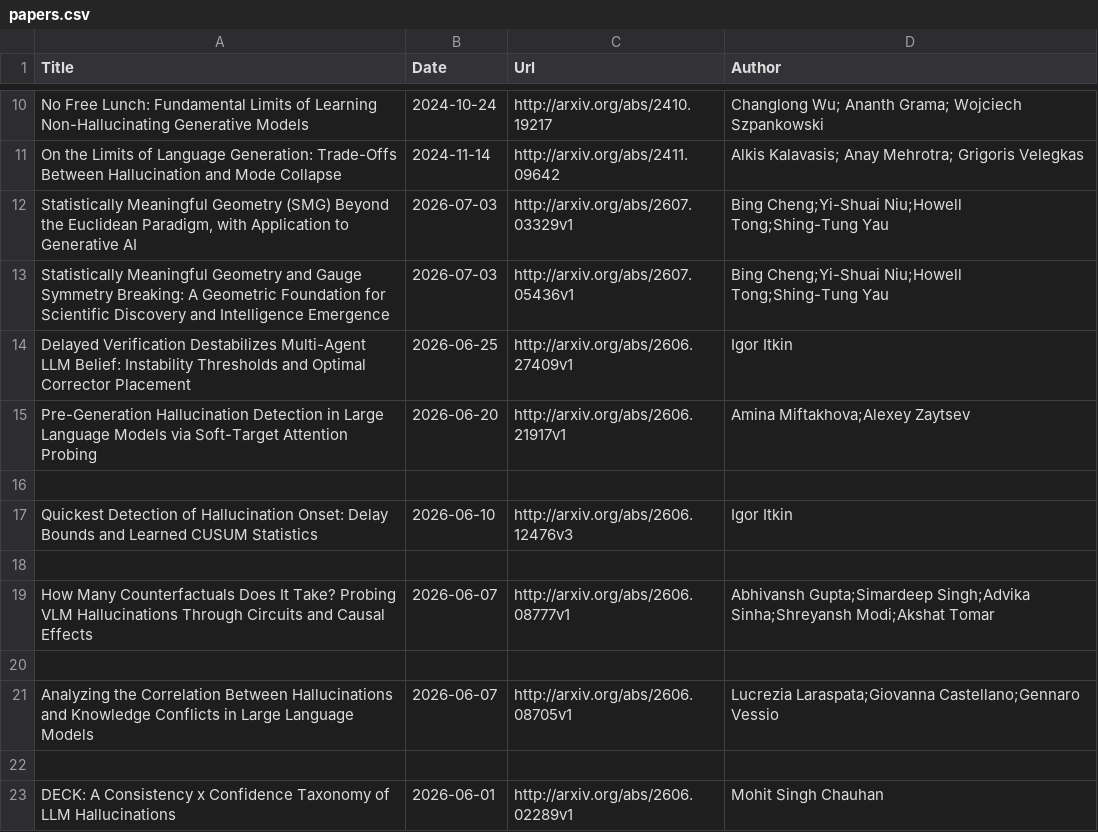
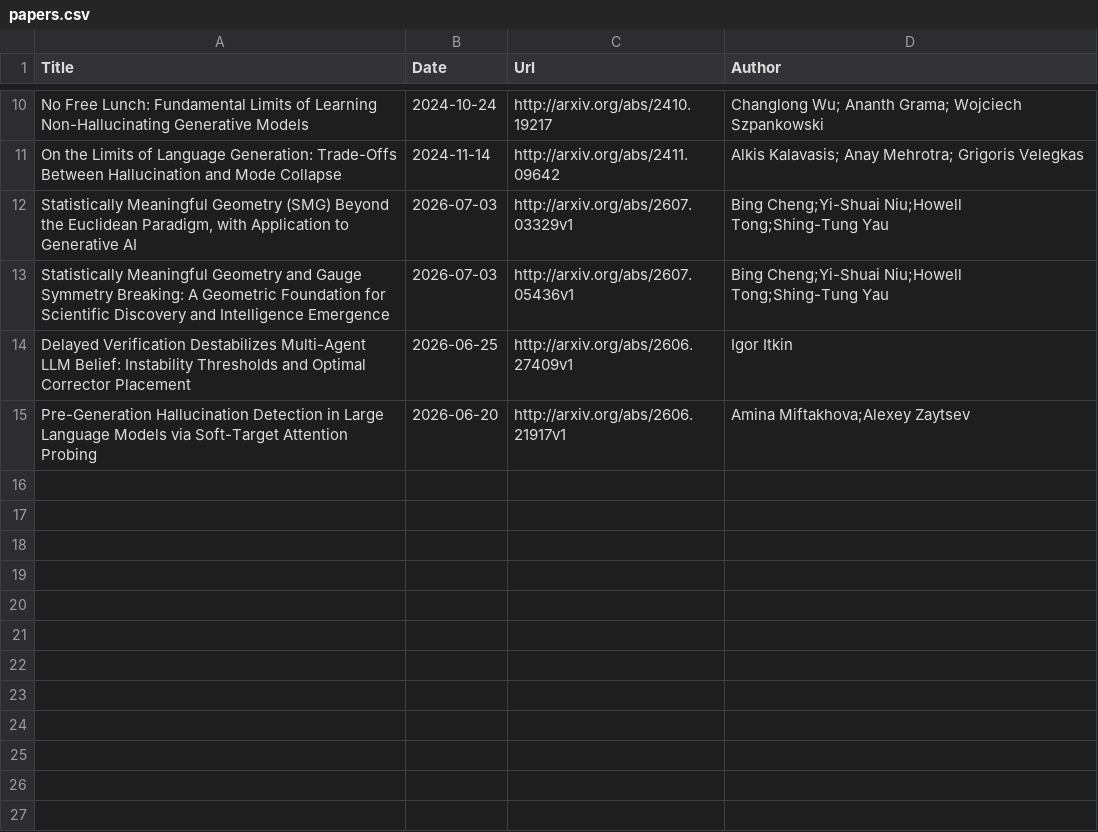
Before and after one commit to Furyton/awesome-language-model-analysis, a CSV file: papers/phenomena-of-interest/hallucination/papers.csv, drawn as a sheet; only a part is shown, gaps mark what is left out; the diff names each change by its address in the sheet, - before the commit and + after, or states it on an @@ line.

Commit message:
Remove outdated papers on hallucination detection
Removed several entries related to hallucination detection and analysis in generative AI from the papers list.

```diff
--- a/papers/phenomena-of-interest/hallucination/papers.csv
+++ b/papers/phenomena-of-interest/hallucination/papers.csv
-row 16: (empty)
-row 17: Quickest Detection of Hallucination Onset: Delay Bounds and Learned CUSUM Statistics | 2026-06-10 | http://arxiv.org/abs/2606.12476v3 | Igor Itkin
-row 18: (empty)
-row 19: How Many Counterfactuals Does It Take? Probing VLM Hallucinations Through Circuits and Causal Effects | 2026-06-07 | http://arxiv.org/abs/2606.08777v1 | Abhivansh Gupta;Simardeep Singh;Advika Sinha;Shreyansh Modi;Akshat Tomar
-row 20: (empty)
-row 21: Analyzing the Correlation Between Hallucinations and Knowledge Conflicts in Large Language Models | 2026-06-07 | http://arxiv.org/abs/2606.08705v1 | Lucrezia Laraspata;Giovanna Castellano;Gennaro Vessio
-row 22: (empty)
-row 23: DECK: A Consistency x Confidence Taxonomy of LLM Hallucinations | 2026-06-01 | http://arxiv.org/abs/2606.02289v1 | Mohit Singh Chauhan
```
